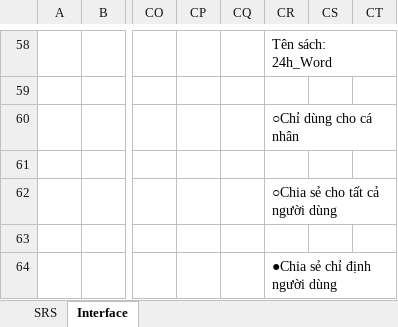
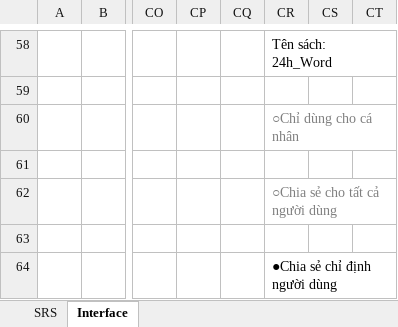
Before and after one commit to dssolutioninc/dss_kantan.vn, an Excel workbook: 10_SRS/SRS_OpenLibrary.xlsx, sheet Interface, drawn as a sheet; only a part is shown, gaps mark what is left out; values as stored, in another font and other column widths than the file's, no borders; charts and pictures not drawn; the diff names each change by its address in the sheet, - before the commit and + after, or states it on an @@ line.

```diff
--- a/10_SRS/SRS_OpenLibrary.xlsx (sheet Interface)
+++ b/10_SRS/SRS_OpenLibrary.xlsx (sheet Interface)
-CR60 text colour: black
+CR60 text colour: #7F7F7F
-CR62 text colour: black
+CR62 text colour: #7F7F7F
```
Also changed, not shown: sheet SRS, charts or pictures.
